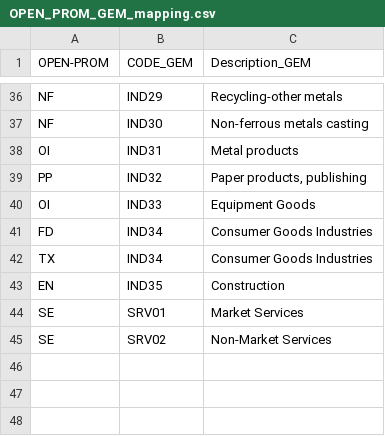
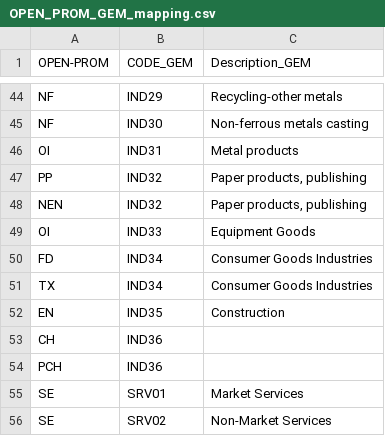
Before and after one commit to e3modelling/mrprom, a CSV file: inst/extdata/sectoral/OPEN_PROM_GEM_mapping.csv, drawn as a sheet; only a part is shown, gaps mark what is left out; the diff covers the shown part only.

```diff
--- a/inst/extdata/sectoral/OPEN_PROM_GEM_mapping.csv
+++ b/inst/extdata/sectoral/OPEN_PROM_GEM_mapping.csv
@@ -39,2 +47,3 @@ OI,IND31,Metal products
 PP,IND32,"Paper products, publishing"
+NEN,IND32,"Paper products, publishing"
 OI,IND33,Equipment Goods
@@ -43,2 +52,4 @@ TX,IND34,Consumer Goods Industries
 EN,IND35,Construction
+CH,IND36,
+PCH,IND36,
 SE,SRV01,Market Services
```
Also changed, not shown: 8 added rows elsewhere in this file.
